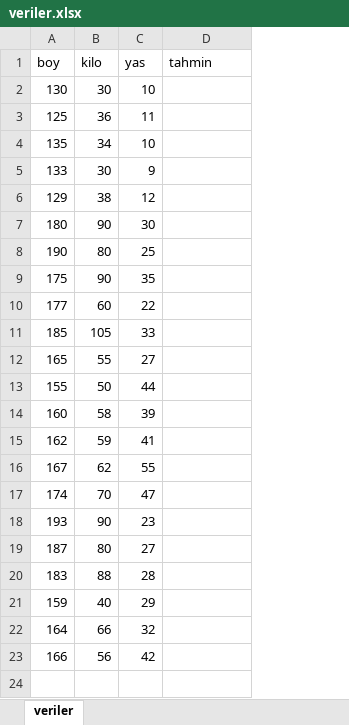
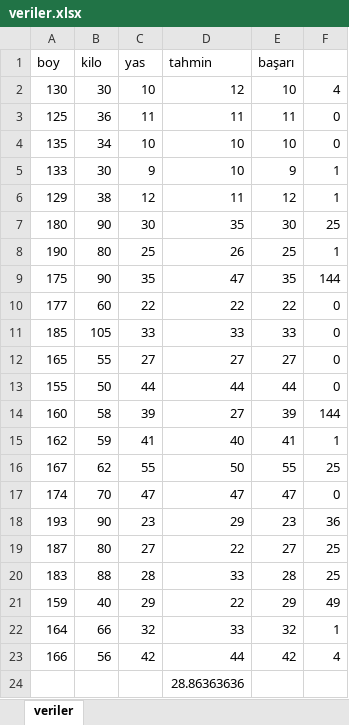
Before and after one commit to ecehanUzgun/machine-learning-with-python, an Excel workbook: Prediction-MetotlarınKıyaslanması/veriler.xlsx, sheet veriler, drawn as a sheet; values as stored, in another font and other column widths than the file's, no borders; charts and pictures not drawn; the diff names each change by its address in the sheet, - before the commit and + after, or states it on an @@ line.

```diff
--- a/Prediction-MetotlarınKıyaslanması/veriler.xlsx (sheet veriler)
+++ b/Prediction-MetotlarınKıyaslanması/veriler.xlsx (sheet veriler)
+column E (başarı), rows 2-23: 10 | 11 | 10 | 9 | 12 | 30 | 25 | 35 | 22 | 33 | 27 | 44 | 39 | 41 | 55 | 47 | 23 | 27 | 28 | 29 | 32 | 42
+column F, rows 2-23: 4 | 0 | 0 | 1 | 1 | 25 | 1 | 144 | 0 | 0 | 0 | 0 | 144 | 1 | 25 | 0 | 36 | 25 | 25 | 49 | 1 | 4
-D2 (tahmin): (empty)
+D2 (tahmin): 12
-D3 (tahmin): (empty)
+D3 (tahmin): 11
-D4:D5 (tahmin): (empty)
+D4:D5 (tahmin): 10
-D6 (tahmin): (empty)
+D6 (tahmin): 11
-D7 (tahmin): (empty)
+D7 (tahmin): 35
-D8 (tahmin): (empty)
+D8 (tahmin): 26
-D9 (tahmin): (empty)
+D9 (tahmin): 47
-D10 (tahmin): (empty)
+D10 (tahmin): 22
-D11 (tahmin): (empty)
+D11 (tahmin): 33
-D12 (tahmin): (empty)
+D12 (tahmin): 27
-D13 (tahmin): (empty)
+D13 (tahmin): 44
-D14 (tahmin): (empty)
+D14 (tahmin): 27
-D15 (tahmin): (empty)
+D15 (tahmin): 40
-D16 (tahmin): (empty)
+D16 (tahmin): 50
-D17 (tahmin): (empty)
+D17 (tahmin): 47
-D18 (tahmin): (empty)
+D18 (tahmin): 29
-D19 (tahmin): (empty)
+D19 (tahmin): 22
-D20 (tahmin): (empty)
+D20 (tahmin): 33
-D21 (tahmin): (empty)
+D21 (tahmin): 22
-D22 (tahmin): (empty)
+D22 (tahmin): 33
-D23 (tahmin): (empty)
+D23 (tahmin): 44
+row 24:  |  |  | 28.86363636
```
Also changed, not shown: charts or pictures, 9 other files.
